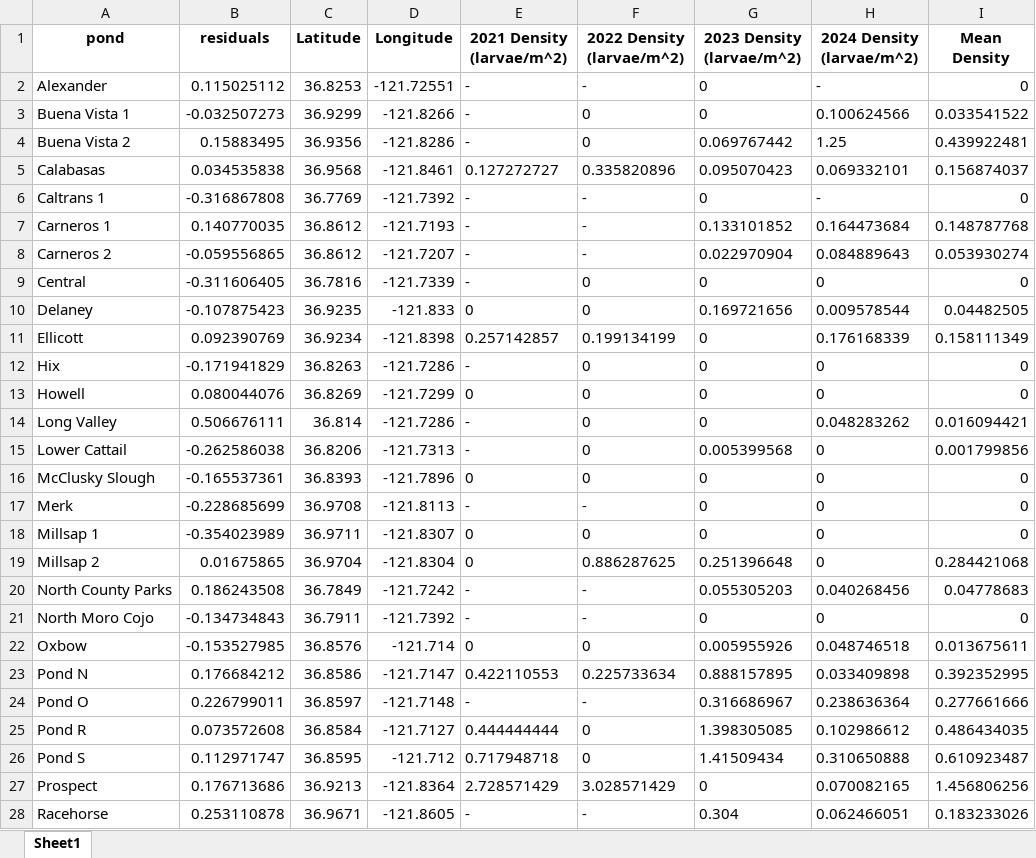
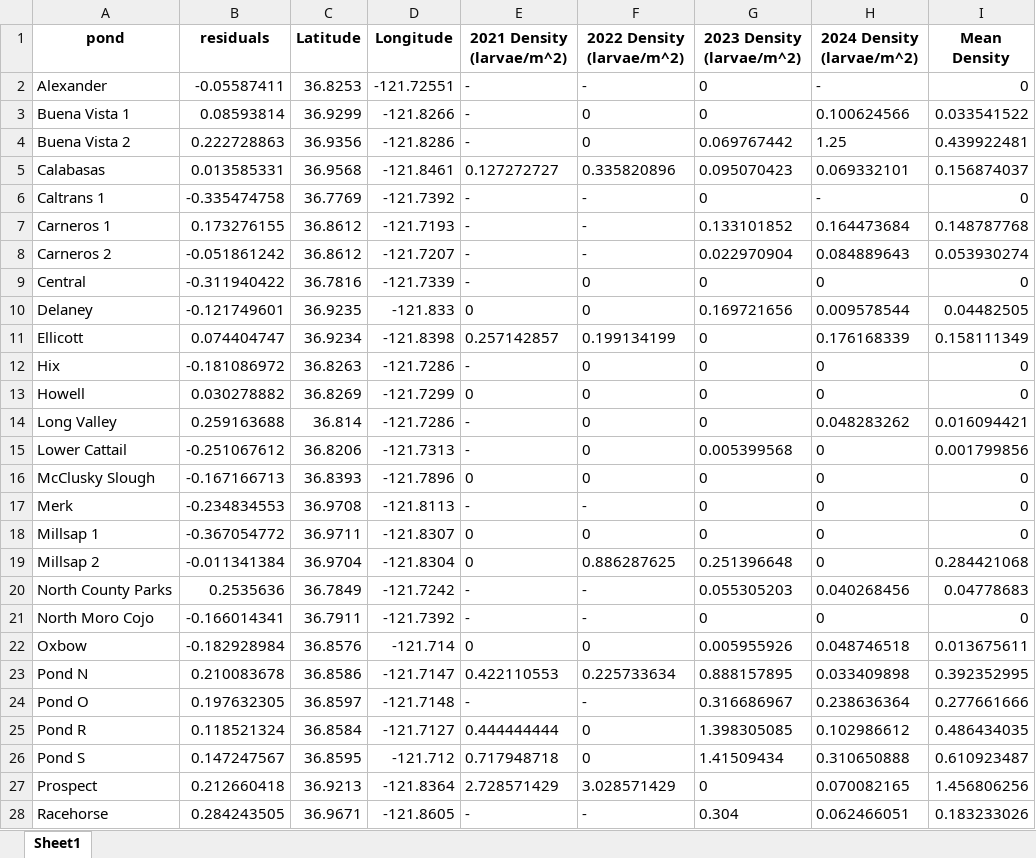
Before and after one commit to aeob224/SCLTS_Aquatic_Model, an Excel workbook: Data/moran_test_data.xlsx, sheet Sheet1, drawn as a sheet; only a part is shown; values as stored, in another font and other column widths than the file's, no borders; the diff covers the shown part only; the diff names each change by its address in the sheet, - before the commit and + after, or states it on an @@ line.

Commit message:
Added revised test data for top model Moran's I test. I still need to extract residuals for the model average and the individual mixed models in order to test for spatial autocorrelation in them.

```diff
--- a/Data/moran_test_data.xlsx (sheet Sheet1)
+++ b/Data/moran_test_data.xlsx (sheet Sheet1)
-B2 (residuals): 0.115025112
+B2 (residuals): -0.05587411
-B3 (residuals): -0.032507273
+B3 (residuals): 0.08593814
-B4 (residuals): 0.15883495
+B4 (residuals): 0.222728863
-B5 (residuals): 0.034535838
+B5 (residuals): 0.013585331
-B6 (residuals): -0.316867808
+B6 (residuals): -0.335474758
-B7 (residuals): 0.140770035
+B7 (residuals): 0.173276155
-B8 (residuals): -0.059556865
+B8 (residuals): -0.051861242
-B9 (residuals): -0.311606405
+B9 (residuals): -0.311940422
-B10 (residuals): -0.107875423
+B10 (residuals): -0.121749601
-B11 (residuals): 0.092390769
+B11 (residuals): 0.074404747
-B12 (residuals): -0.171941829
+B12 (residuals): -0.181086972
-B13 (residuals): 0.080044076
+B13 (residuals): 0.030278882
-B14 (residuals): 0.506676111
+B14 (residuals): 0.259163688
-B15 (residuals): -0.262586038
+B15 (residuals): -0.251067612
-B16 (residuals): -0.165537361
+B16 (residuals): -0.167166713
-B17 (residuals): -0.228685699
+B17 (residuals): -0.234834553
-B18 (residuals): -0.354023989
+B18 (residuals): -0.367054772
-B19 (residuals): 0.01675865
+B19 (residuals): -0.011341384
-B20 (residuals): 0.186243508
+B20 (residuals): 0.2535636
-B21 (residuals): -0.134734843
+B21 (residuals): -0.166014341
-B22 (residuals): -0.153527985
+B22 (residuals): -0.182928984
-B23 (residuals): 0.176684212
+B23 (residuals): 0.210083678
-B24 (residuals): 0.226799011
+B24 (residuals): 0.197632305
-B25 (residuals): 0.073572608
+B25 (residuals): 0.118521324
-B26 (residuals): 0.112971747
+B26 (residuals): 0.147247567
-B27 (residuals): 0.176713686
+B27 (residuals): 0.212660418
-B28 (residuals): 0.253110878
+B28 (residuals): 0.284243505
```
Also changed, not shown: 13 edited cells elsewhere in this sheet, 1 other file.
